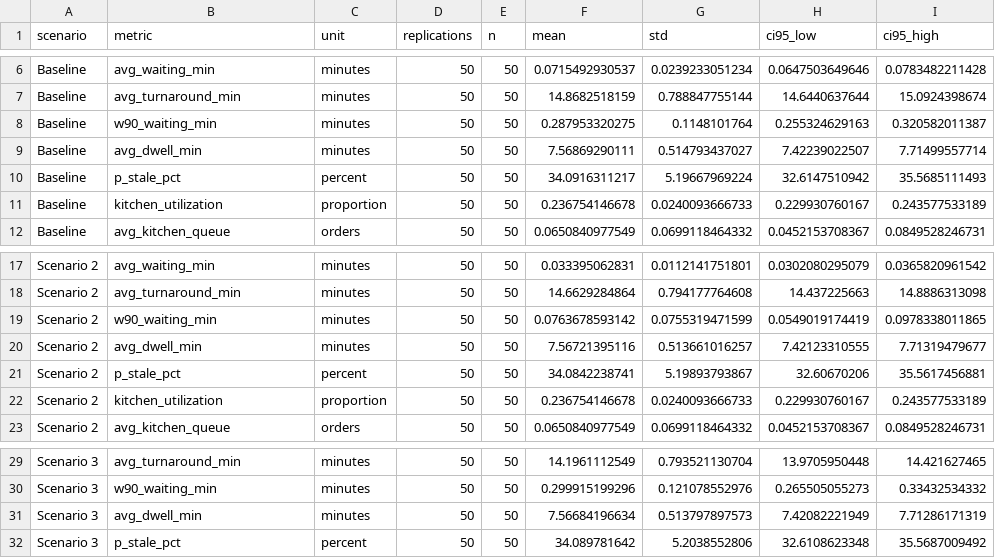
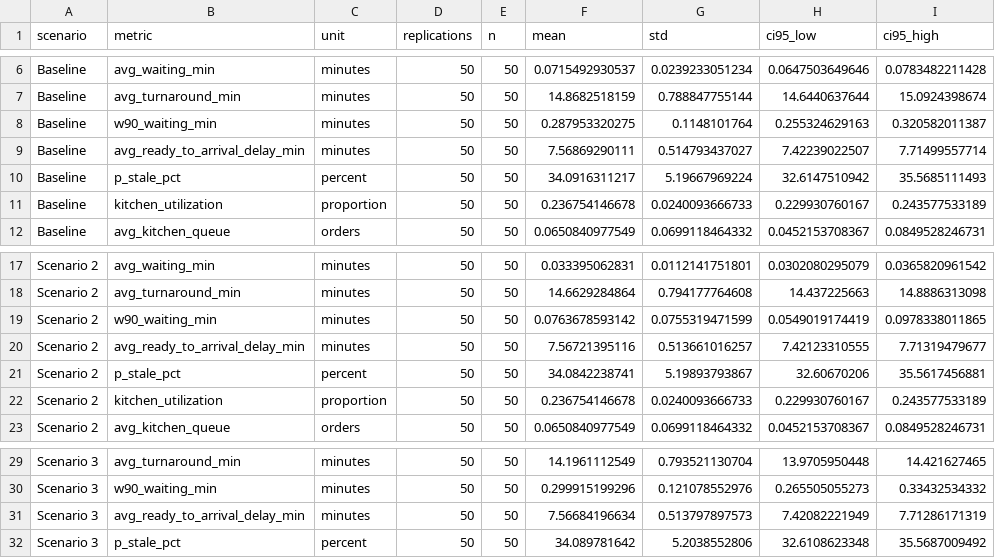
Before and after one commit to Eric-Cqc/campus-food-pickup-simulation, a CSV file: results/summary.csv, drawn as a sheet; only a part is shown, gaps mark what is left out.

Commit message:
Address review: metric relabel, clean-clone bootstrap, robust results verification

```diff
--- a/results/summary.csv
+++ b/results/summary.csv
@@ -8,3 +8,3 @@ Baseline,avg_turnaround_min,minutes,50,50,14.8682518159,0.788847755144,14.644063
 Baseline,w90_waiting_min,minutes,50,50,0.287953320275,0.1148101764,0.255324629163,0.320582011387
-Baseline,avg_dwell_min,minutes,50,50,7.56869290111,0.514793437027,7.42239022507,7.71499557714
+Baseline,avg_ready_to_arrival_delay_min,minutes,50,50,7.56869290111,0.514793437027,7.42239022507,7.71499557714
 Baseline,p_stale_pct,percent,50,50,34.0916311217,5.19667969224,32.6147510942,35.5685111493
@@ -19,3 +19,3 @@ Scenario 2,avg_turnaround_min,minutes,50,50,14.6629284864,0.794177764608,14.4372
 Scenario 2,w90_waiting_min,minutes,50,50,0.0763678593142,0.0755319471599,0.0549019174419,0.0978338011865
-Scenario 2,avg_dwell_min,minutes,50,50,7.56721395116,0.513661016257,7.42123310555,7.71319479677
+Scenario 2,avg_ready_to_arrival_delay_min,minutes,50,50,7.56721395116,0.513661016257,7.42123310555,7.71319479677
 Scenario 2,p_stale_pct,percent,50,50,34.0842238741,5.19893793867,32.60670206,35.5617456881
@@ -30,3 +30,3 @@ Scenario 3,avg_turnaround_min,minutes,50,50,14.1961112549,0.793521130704,13.9705
 Scenario 3,w90_waiting_min,minutes,50,50,0.299915199296,0.121078552976,0.265505055273,0.33432534332
-Scenario 3,avg_dwell_min,minutes,50,50,7.56684196634,0.513797897573,7.42082221949,7.71286171319
+Scenario 3,avg_ready_to_arrival_delay_min,minutes,50,50,7.56684196634,0.513797897573,7.42082221949,7.71286171319
 Scenario 3,p_stale_pct,percent,50,50,34.089781642,5.2038552806,32.6108623348,35.5687009492
```
Also changed, not shown: results/paired_differences.csv, results/replications.csv, 4 other files.
